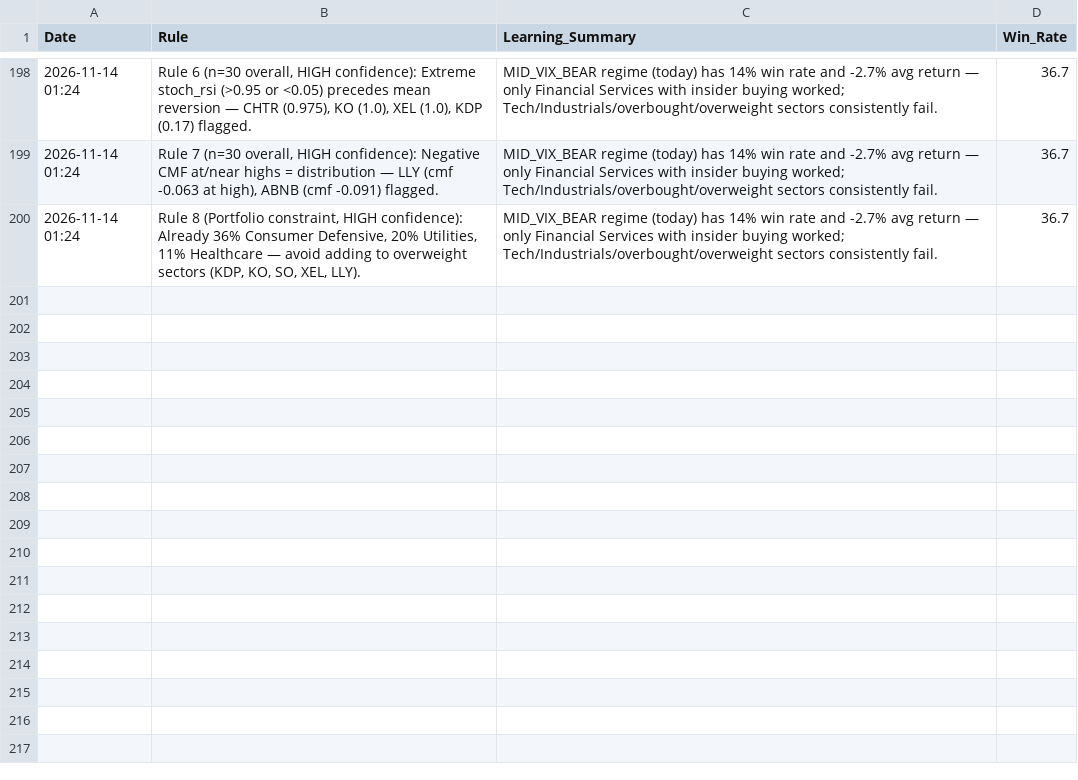
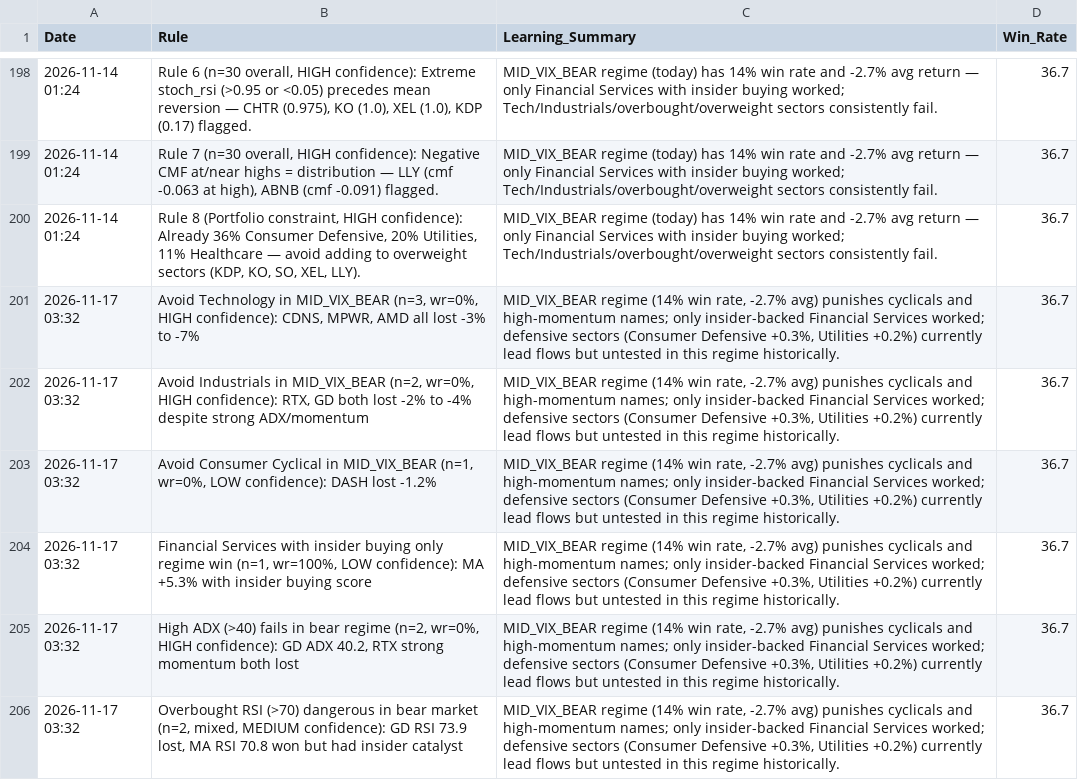
Before and after one commit to Vishvesh-Trivedi/LLM-Portfolio-Manager, a CSV file: StockScreener/rules_log.csv, drawn as a sheet; only a part is shown, gaps mark what is left out.

```diff
--- a/StockScreener/rules_log.csv
+++ b/StockScreener/rules_log.csv
@@ -200 +200,7 @@ Date,Rule,Learning_Summary,Win_Rate
 2026-11-14 01:24,"Rule 8 (Portfolio constraint, HIGH confidence): Already 36% Consumer Defensive, 20% Utilities, 11% Healthcare — avoid adding to overweight sectors (KDP, KO, SO, XEL, LLY).",MID_VIX_BEAR regime (today) has 14% win rate and -2.7% avg return — only Financial Services with insider buying worked; Tech/Industrials/overbought/overweight sectors consistently fail.,36.7
+2026-11-17 03:32,"Avoid Technology in MID_VIX_BEAR (n=3, wr=0%, HIGH confidence): CDNS, MPWR, AMD all lost -3% to -7%","MID_VIX_BEAR regime (14% win rate, -2.7% avg) punishes cyclicals and high-momentum names; only insider-backed Financial Services worked; defensive sectors (Consumer Defensive +0.3%, Utilities +0.2%) currently lead flows but untested in this regime historically.",36.7
+2026-11-17 03:32,"Avoid Industrials in MID_VIX_BEAR (n=2, wr=0%, HIGH confidence): RTX, GD both lost -2% to -4% despite strong ADX/momentum","MID_VIX_BEAR regime (14% win rate, -2.7% avg) punishes cyclicals and high-momentum names; only insider-backed Financial Services worked; defensive sectors (Consumer Defensive +0.3%, Utilities +0.2%) currently lead flows but untested in this regime historically.",36.7
+2026-11-17 03:32,"Avoid Consumer Cyclical in MID_VIX_BEAR (n=1, wr=0%, LOW confidence): DASH lost -1.2%","MID_VIX_BEAR regime (14% win rate, -2.7% avg) punishes cyclicals and high-momentum names; only insider-backed Financial Services worked; defensive sectors (Consumer Defensive +0.3%, Utilities +0.2%) currently lead flows but untested in this regime historically.",36.7
+2026-11-17 03:32,"Financial Services with insider buying only regime win (n=1, wr=100%, LOW confidence): MA +5.3% with insider buying score","MID_VIX_BEAR regime (14% win rate, -2.7% avg) punishes cyclicals and high-momentum names; only insider-backed Financial Services worked; defensive sectors (Consumer Defensive +0.3%, Utilities +0.2%) currently lead flows but untested in this regime historically.",36.7
+2026-11-17 03:32,"High ADX (>40) fails in bear regime (n=2, wr=0%, HIGH confidence): GD ADX 40.2, RTX strong momentum both lost","MID_VIX_BEAR regime (14% win rate, -2.7% avg) punishes cyclicals and high-momentum names; only insider-backed Financial Services worked; defensive sectors (Consumer Defensive +0.3%, Utilities +0.2%) currently lead flows but untested in this regime historically.",36.7
+2026-11-17 03:32,"Overbought RSI (>70) dangerous in bear market (n=2, mixed, MEDIUM confidence): GD RSI 73.9 lost, MA RSI 70.8 won but had insider catalyst","MID_VIX_BEAR regime (14% win rate, -2.7% avg) punishes cyclicals and high-momentum names; only insider-backed Financial Services worked; defensive sectors (Consumer Defensive +0.3%, Utilities +0.2%) currently lead flows but untested in this regime historically.",36.7
```
Also changed, not shown: StockScreener/watch_list.csv, 5 other files.
